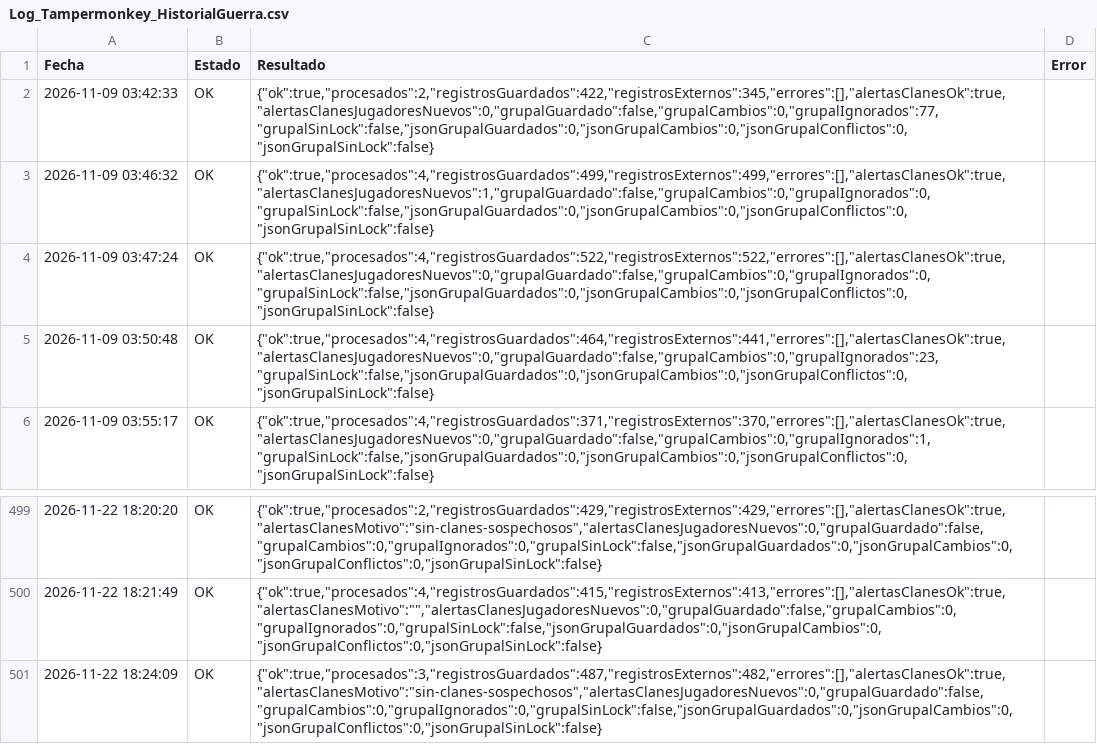
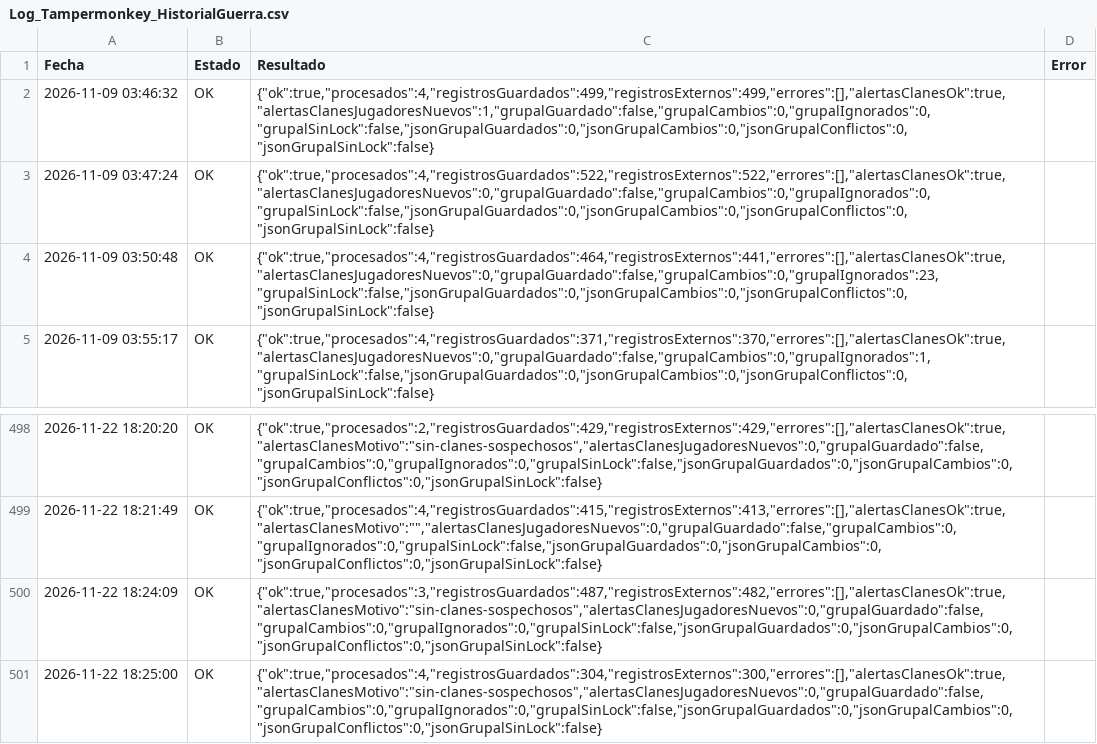
Before and after one commit to GrupoTerna/Backend, a CSV file: Datos descargados/CSV/Tampermonkey/Log_Tampermonkey_HistorialGuerra.csv, drawn as a sheet; only a part is shown, gaps mark what is left out; removed rows and columns are numbered as before the commit, all else as after; the diff names each change by its address in the sheet, - before the commit and + after, or states it on an @@ line.

Commit message:
Datos descargados: copia automática desde Drive - 22/11/2026 18:25:55 (Lima) - 1 archivos

```diff
--- a/Datos descargados/CSV/Tampermonkey/Log_Tampermonkey_HistorialGuerra.csv
+++ b/Datos descargados/CSV/Tampermonkey/Log_Tampermonkey_HistorialGuerra.csv
-row 2: 2026-11-09 03:42:33 | OK | {"ok":true,"procesados":2,"registrosGuardados":422,"registrosExternos":345,"errores":[],"alertasClanesOk":true,"alertasClanesJugadoresNuevos":0,"grupalGuardado":false,"grupalCambios":0,"grupalIgnorados":77,"grupalSinLock":false,"jsonGrupalGuardados":0,"jsonGrupalCambios":0,"jsonGrupalConflictos":0,"jsonGrupalSinLock":false}
+row 501: 2026-11-22 18:25:00 | OK | {"ok":true,"procesados":4,"registrosGuardados":304,"registrosExternos":300,"errores":[],"alertasClanesOk":true,"alertasClanesMotivo":"sin-clanes-sospechosos","alertasClanesJugadoresNuevos":0,"grupalGuardado":false,"grupalCambios":0,"grupalIgnorados":0,"grupalSinLock":false,"jsonGrupalGuardados":0,"jsonGrupalCambios":0,"jsonGrupalConflictos":0,"jsonGrupalSinLock":false}
```
